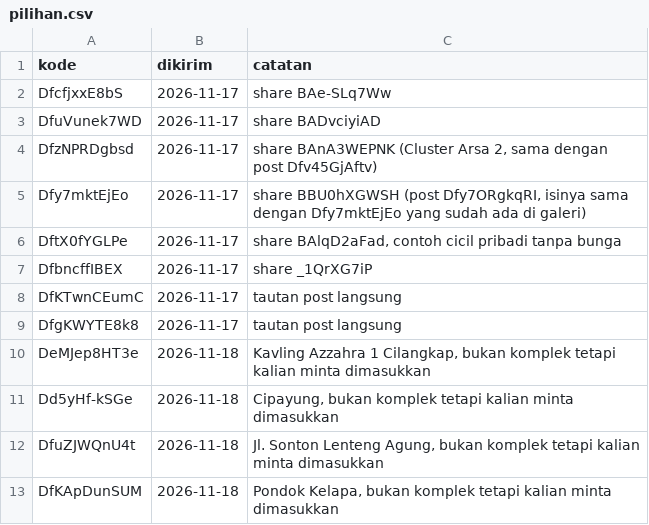
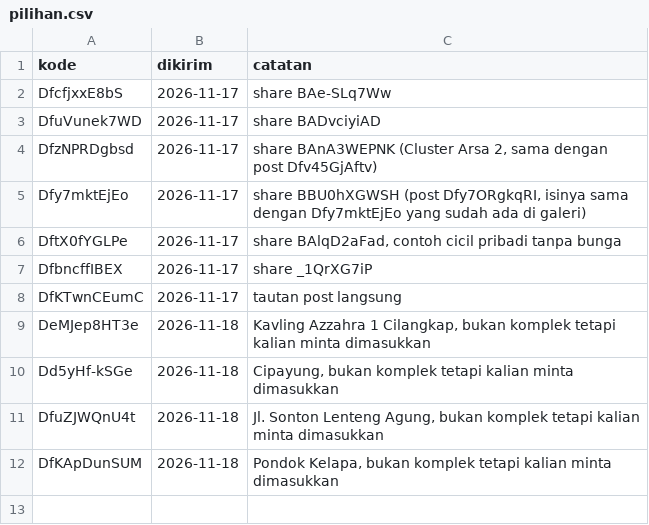
Before and after one commit to hudiyaresa/shortlist-housing, a CSV file: pipeline/data/pilihan.csv, drawn as a sheet; the diff names each change by its address in the sheet, - before the commit and + after, or states it on an @@ line.

Commit message:
feat: update shortlist to Nov 20 data

```diff
--- a/pipeline/data/pilihan.csv
+++ b/pipeline/data/pilihan.csv
-row 9: DfgKWYTE8k8 | 2026-11-17 | tautan post langsung
```
Also changed, not shown: corong.csv, 7 other files.
